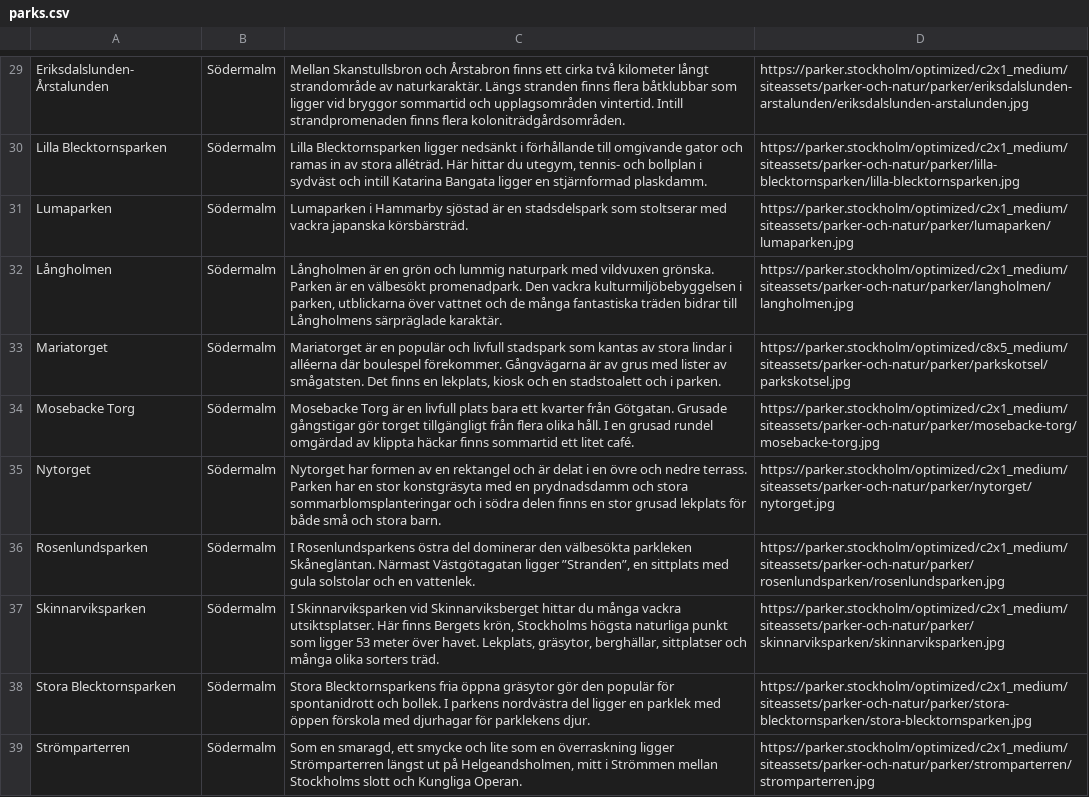
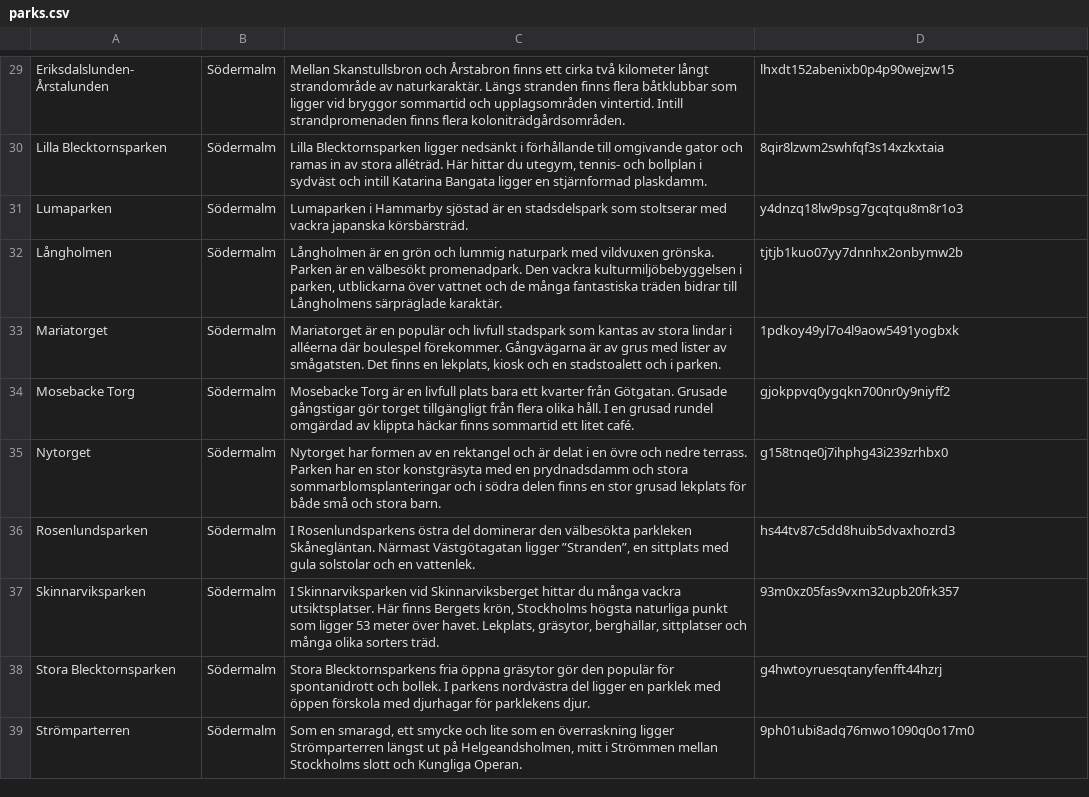
Before and after one commit to DittoJoe/parkn, a CSV file: parks.csv, drawn as a sheet; only a part is shown, gaps mark what is left out; the diff covers the shown part only; the diff names each change by its address in the sheet, - before the commit and + after, or states it on an @@ line.

```diff
--- a/parks.csv
+++ b/parks.csv
-D29: https://parker.stockholm/optimized/c2x1_medium/siteassets/parker-och-natur/parker/eriksdalslunden-arstalunden/eriksdalslunden-arstalunden.jpg
+D29: lhxdt152abenixb0p4p90wejzw15
-D30: https://parker.stockholm/optimized/c2x1_medium/siteassets/parker-och-natur/parker/lilla-blecktornsparken/lilla-blecktornsparken.jpg
+D30: 8qir8lzwm2swhfqf3s14xzkxtaia
-D31: https://parker.stockholm/optimized/c2x1_medium/siteassets/parker-och-natur/parker/lumaparken/lumaparken.jpg
+D31: y4dnzq18lw9psg7gcqtqu8m8r1o3
-D32: https://parker.stockholm/optimized/c2x1_medium/siteassets/parker-och-natur/parker/langholmen/langholmen.jpg
+D32: tjtjb1kuo07yy7dnnhx2onbymw2b
-D33: https://parker.stockholm/optimized/c8x5_medium/siteassets/parker-och-natur/parker/parkskotsel/parkskotsel.jpg
+D33: 1pdkoy49yl7o4l9aow5491yogbxk
-D34: https://parker.stockholm/optimized/c2x1_medium/siteassets/parker-och-natur/parker/mosebacke-torg/mosebacke-torg.jpg
+D34: gjokppvq0ygqkn700nr0y9niyff2
-D35: https://parker.stockholm/optimized/c2x1_medium/siteassets/parker-och-natur/parker/nytorget/nytorget.jpg
+D35: g158tnqe0j7ihphg43i239zrhbx0
-D36: https://parker.stockholm/optimized/c2x1_medium/siteassets/parker-och-natur/parker/rosenlundsparken/rosenlundsparken.jpg
+D36: hs44tv87c5dd8huib5dvaxhozrd3
-D37: https://parker.stockholm/optimized/c2x1_medium/siteassets/parker-och-natur/parker/skinnarviksparken/skinnarviksparken.jpg
+D37: 93m0xz05fas9vxm32upb20frk357
-D38: https://parker.stockholm/optimized/c2x1_medium/siteassets/parker-och-natur/parker/stora-blecktornsparken/stora-blecktornsparken.jpg
+D38: g4hwtoyruesqtanyfenfft44hzrj
-D39: https://parker.stockholm/optimized/c2x1_medium/siteassets/parker-och-natur/parker/stromparterren/stromparterren.jpg
+D39: 9ph01ubi8adq76mwo1090q0o17m0
```
Also changed, not shown: 38 edited cells elsewhere in this file, 8 other files.
